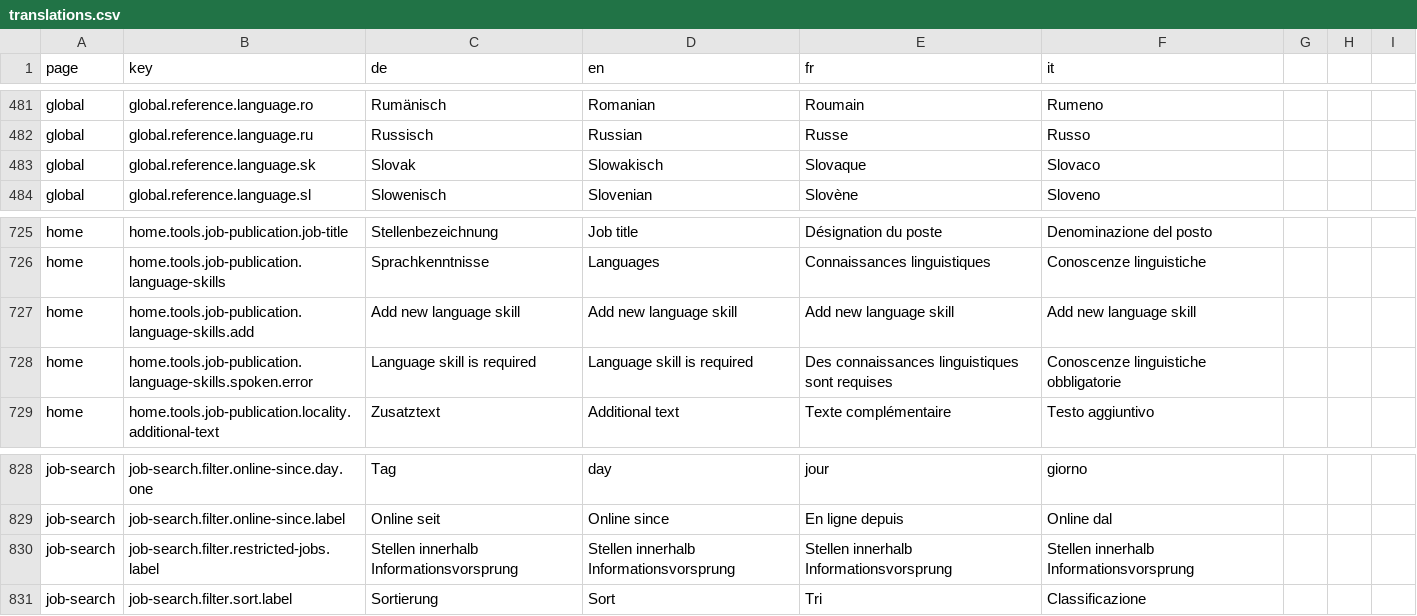
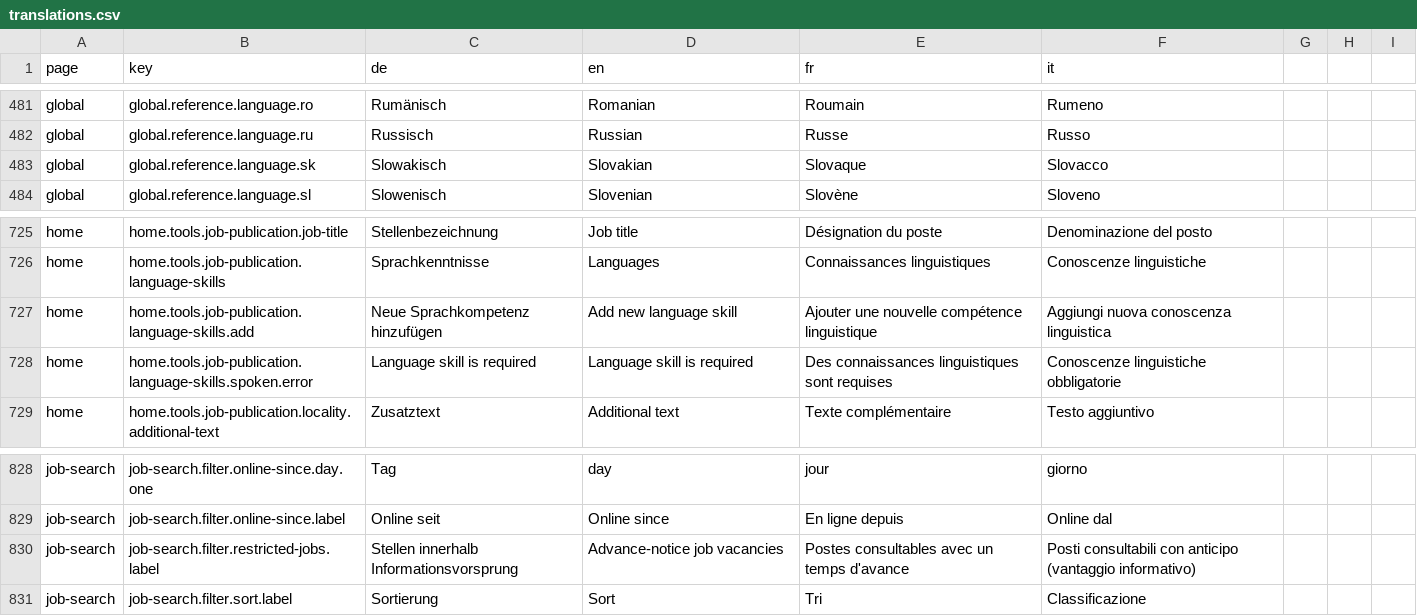
Before and after one commit to Eisfresser/jobroom2, a CSV file: src/main/webapp/i18n/translations.csv, drawn as a sheet; only a part is shown, gaps mark what is left out; the diff covers the shown part only.

```diff
--- a/src/main/webapp/i18n/translations.csv
+++ b/src/main/webapp/i18n/translations.csv
@@ -482,3 +482,3 @@ global,global.reference.language.ro,Rumänisch,Romanian,Roumain,Rumeno
 global,global.reference.language.ru,Russisch,Russian,Russe,Russo
-global,global.reference.language.sk,Slovak,Slowakisch,Slovaque,Slovaco
+global,global.reference.language.sk,Slowakisch,Slovakian,Slovaque,Slovacco
 global,global.reference.language.sl,Slowenisch,Slovenian,Slovène,Sloveno
@@ -726,3 +726,3 @@ home,home.tools.job-publication.job-title,Stellenbezeichnung,Job title,Désignat
 home,home.tools.job-publication.language-skills,Sprachkenntnisse,Languages,Connaissances linguistiques,Conoscenze linguistiche
-home,home.tools.job-publication.language-skills.add,Add new language skill,Add new language skill,Add new language skill,Add new language skill
+home,home.tools.job-publication.language-skills.add,Neue Sprachkompetenz hinzufügen,Add new language skill,Ajouter une nouvelle compétence linguistique,Aggiungi nuova conoscenza linguistica
 home,home.tools.job-publication.language-skills.spoken.error,Language skill is required,Language skill is required,Des connaissances linguistiques sont requises,Conoscenze linguistiche obbligatorie
@@ -829,3 +829,3 @@ job-search,job-search.filter.online-since.day.one,Tag,day,jour,giorno
 job-search,job-search.filter.online-since.label,Online seit,Online since,En ligne depuis,Online dal
-job-search,job-search.filter.restricted-jobs.label,Stellen innerhalb Informationsvorsprung,Stellen innerhalb Informationsvorsprung,Stellen innerhalb Informationsvorsprung,Stellen innerhalb Informationsvorsprung
+job-search,job-search.filter.restricted-jobs.label,Stellen innerhalb Informationsvorsprung,Advance-notice job vacancies,Postes consultables avec un temps d'avance,Posti consultabili con anticipo (vantaggio informativo)
 job-search,job-search.filter.sort.label,Sortierung,Sort,Tri,Classificazione
```
Also changed, not shown: 20 edited cells elsewhere in this file, 24 other files.
